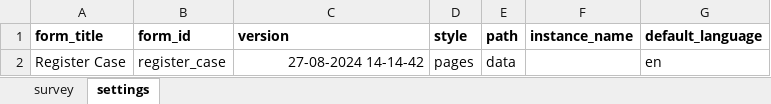
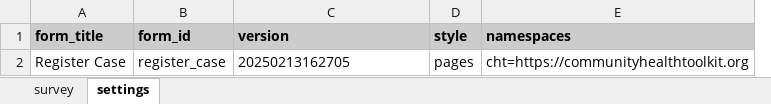
Before and after one commit to jkuester/cht-config-library, an Excel workbook: case-id/forms/app/register_case.xlsx, sheet settings, drawn as a sheet; values as stored, in another font and other column widths than the file's, no borders; removed rows and columns are numbered as before the commit, all else as after; the diff names each change by its address in the sheet, - before the commit and + after, or states it on an @@ line.

```diff
--- a/case-id/forms/app/register_case.xlsx (sheet settings)
+++ b/case-id/forms/app/register_case.xlsx (sheet settings)
-column E (path), row 2: data
-column F (instance_name), empty
-column G (default_language), row 2: en
+column E (namespaces), row 2: cht=https://communityhealthtoolkit.org
-A1:D1 fill: none
+A1:D1 fill: #CCCCCC
-C2 (version): 27-08-2024 14-14-42
+C2 (version): 20250213162705
-C2 alignment: right
+C2 alignment: left
```
Also changed, not shown: sheet survey, hidden cells, basic-forms/forms/app/android_app_launcher.xlsx, basic-forms/forms/app/dynamic_url.xlsx, 22 other files.
